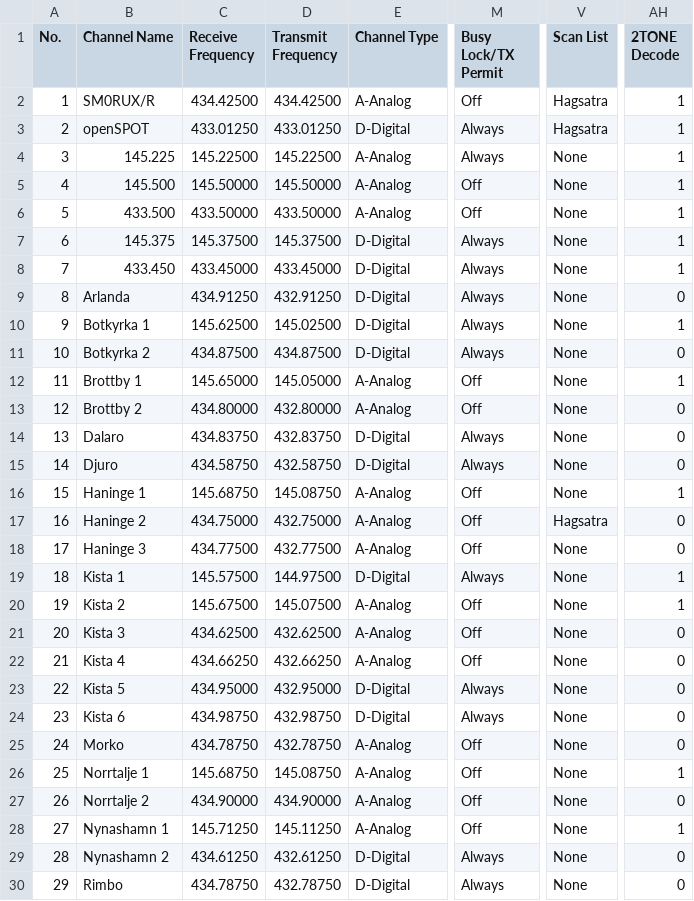
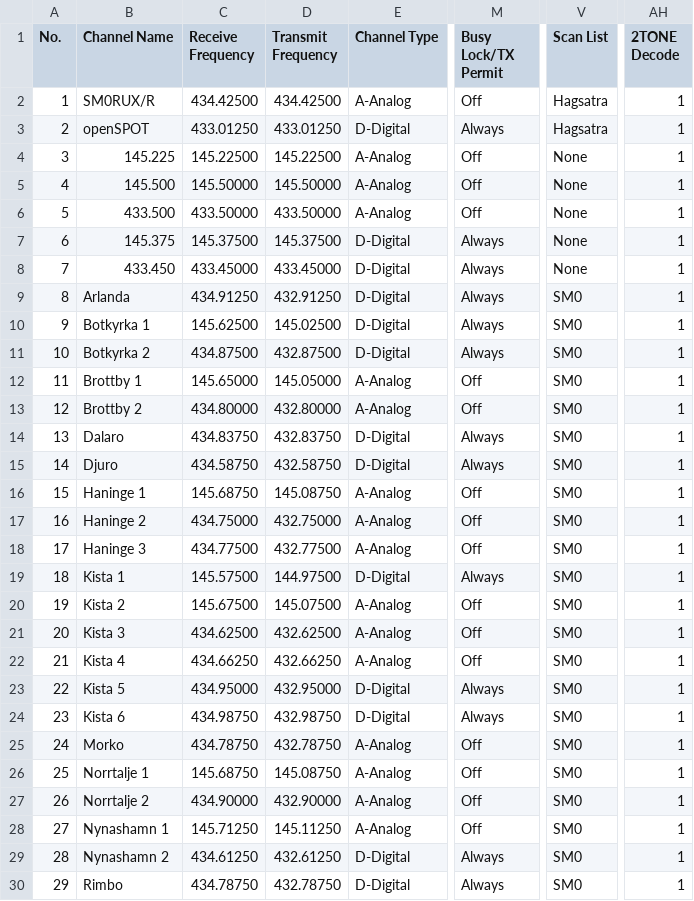
Before and after one commit to sm0rux/at-d878uv, a CSV file: Channel.CSV, drawn as a sheet; only a part is shown, gaps mark what is left out; the diff covers the shown part only; the diff names each change by its address in the sheet, - before the commit and + after, or states it on an @@ line.

```diff
--- a/Channel.CSV
+++ b/Channel.CSV
-M4 (Busy Lock/TX Permit): Always
+M4 (Busy Lock/TX Permit): Off
-V9:V16 (Scan List): None
+V9:V16 (Scan List): SM0
-AH9 (2TONE Decode): 0
+AH9 (2TONE Decode): 1
-D11 (Transmit Frequency): 434.87500
+D11 (Transmit Frequency): 432.87500
-AH11 (2TONE Decode): 0
+AH11 (2TONE Decode): 1
-AH13:AH15 (2TONE Decode): 0
+AH13:AH15 (2TONE Decode): 1
-V17 (Scan List): Hagsatra
+V17 (Scan List): SM0
-AH17:AH18 (2TONE Decode): 0
+AH17:AH18 (2TONE Decode): 1
-V18:V30 (Scan List): None
+V18:V30 (Scan List): SM0
-AH21:AH25 (2TONE Decode): 0
+AH21:AH25 (2TONE Decode): 1
-D27 (Transmit Frequency): 434.90000
+D27 (Transmit Frequency): 432.90000
-AH27 (2TONE Decode): 0
+AH27 (2TONE Decode): 1
-AH29:AH30 (2TONE Decode): 0
+AH29:AH30 (2TONE Decode): 1
```
Also changed, not shown: 33 edited cells elsewhere in this file, Zone.CSV, 1 other file.
